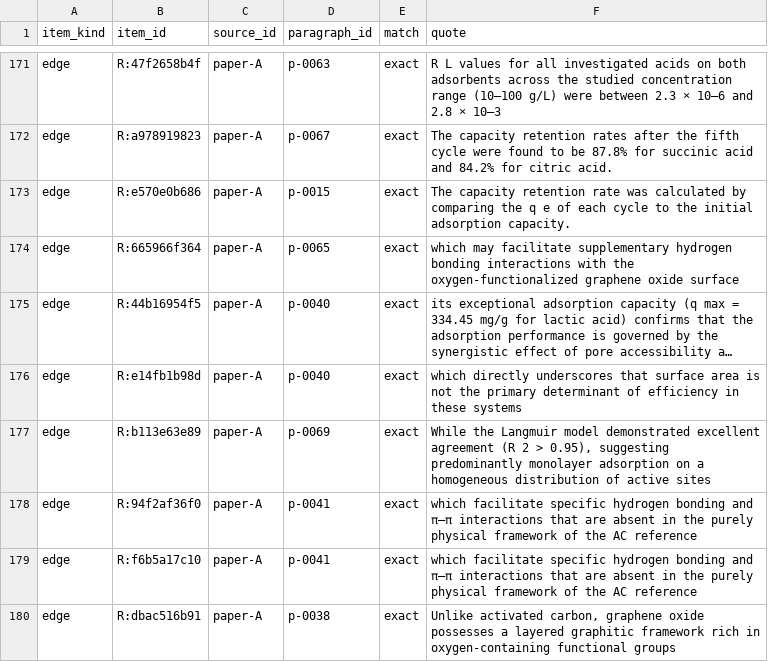
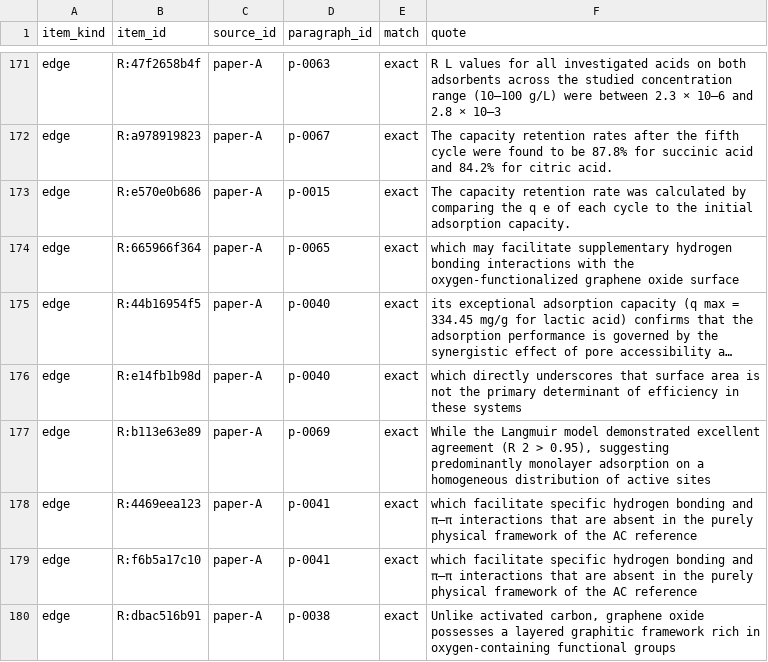
Before and after one commit to chensuyan407-prog/literature-kg, a CSV file: execution/results/case1/output/graph/evidence.csv, drawn as a sheet; only a part is shown, gaps mark what is left out; long unchanged cells end in …; the diff covers the shown part only.

```diff
--- a/execution/results/case1/output/graph/evidence.csv
+++ b/execution/results/case1/output/graph/evidence.csv
@@ -177,3 +177,3 @@ edge,R:e14fb1b98d,paper-A,p-0040,exact,which directly underscores that surface a
 edge,R:b113e63e89,paper-A,p-0069,exact,"While the Langmuir model demonstrated excellent agreement (R 2 > 0.95), suggesting predominantly monolayer adsorption on a homogeneous distribution of active sites"
-edge,R:94f2af36f0,paper-A,p-0041,exact,which facilitate specific hydrogen bonding and π–π interactions that are absent in the purely physical framework of the AC reference
+edge,R:4469eea123,paper-A,p-0041,exact,which facilitate specific hydrogen bonding and π–π interactions that are absent in the purely physical framework of the AC reference
 edge,R:f6b5a17c10,paper-A,p-0041,exact,which facilitate specific hydrogen bonding and π–π interactions that are absent in the purely physical framework of the AC reference
```
Also changed, not shown: 9 edited cells elsewhere in this file, execution/results/case1/output/graph/edges.csv, execution/results/case1/output/graph/nodes.csv, 26 other files.
